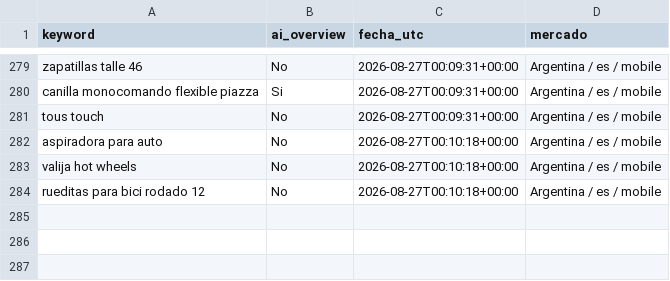
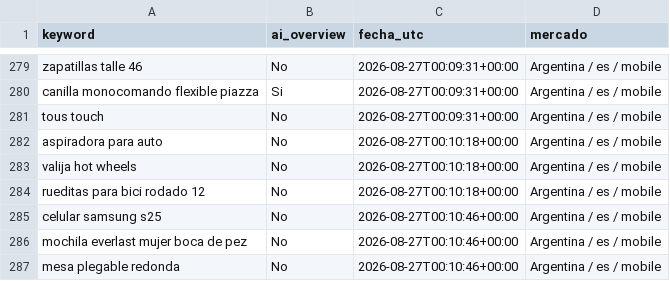
Before and after one commit to NFerreiro/lawebpiola, a CSV file: estado/muestra_mcp.csv, drawn as a sheet; only a part is shown, gaps mark what is left out.

```diff
--- a/estado/muestra_mcp.csv
+++ b/estado/muestra_mcp.csv
@@ -284 +284,4 @@ valija hot wheels,No,2026-08-27T00:10:18+00:00,Argentina / es / mobile
 rueditas para bici rodado 12,No,2026-08-27T00:10:18+00:00,Argentina / es / mobile
+celular samsung s25,No,2026-08-27T00:10:46+00:00,Argentina / es / mobile
+mochila everlast mujer boca de pez,No,2026-08-27T00:10:46+00:00,Argentina / es / mobile
+mesa plegable redonda,No,2026-08-27T00:10:46+00:00,Argentina / es / mobile
```
